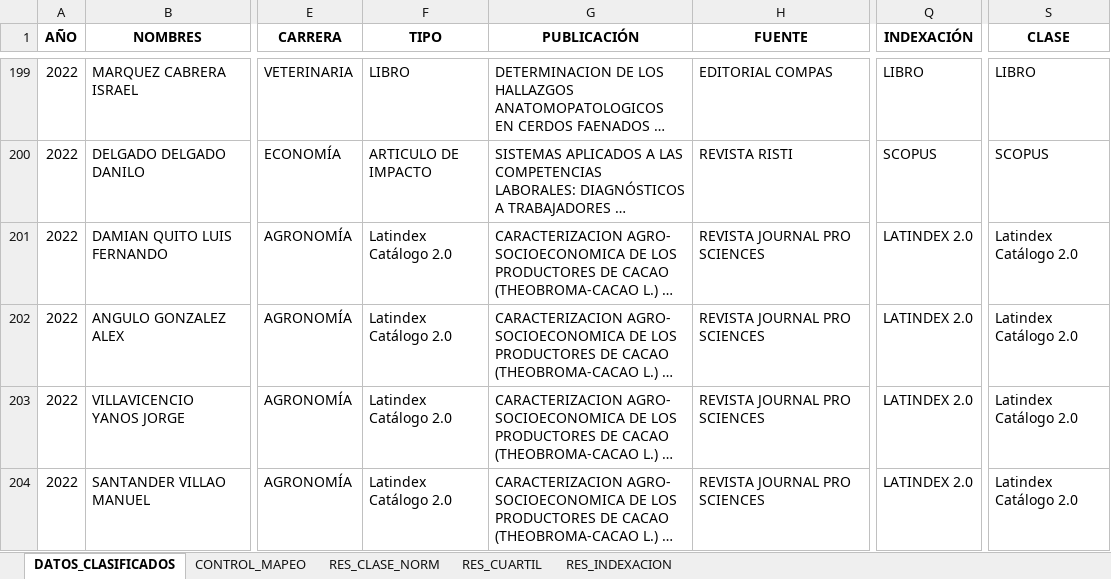
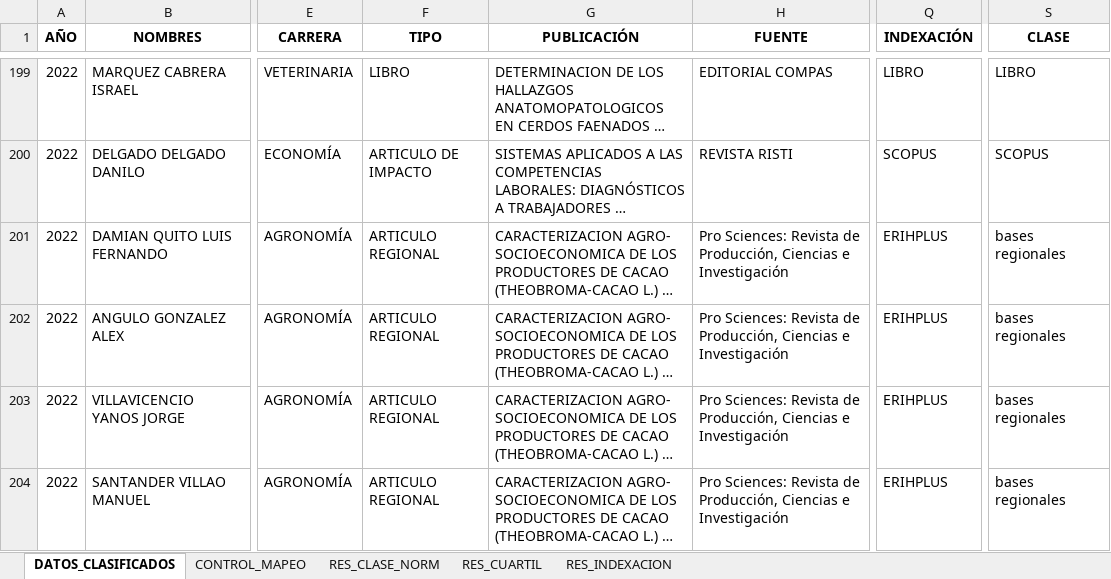
Before and after one commit to maguirre2017/ipa, an Excel workbook: Libro2.xlsx, sheet DATOS_CLASIFICADOS, drawn as a sheet; only a part is shown, gaps mark what is left out; long unchanged cells end in …; values as stored, in another font and other column widths than the file's, no borders; the diff covers the shown part only; the diff names each change by its address in the sheet, - before the commit and + after, or states it on an @@ line.

```diff
--- a/Libro2.xlsx (sheet DATOS_CLASIFICADOS)
+++ b/Libro2.xlsx (sheet DATOS_CLASIFICADOS)
-F201:F204 (TIPO): Latindex Catálogo 2.0
+F201:F204 (TIPO): ARTICULO REGIONAL
-H201:H204 (FUENTE): REVISTA JOURNAL PRO SCIENCES
+H201:H204 (FUENTE): Pro Sciences: Revista de Producción, Ciencias e Investigación
-Q201:Q204 (INDEXACIÓN): LATINDEX 2.0
+Q201:Q204 (INDEXACIÓN): ERIHPLUS
-S201:S204 (CLASE): Latindex Catálogo 2.0
+S201:S204 (CLASE): bases regionales
```
Also changed, not shown: 483 edited cells and cell formats elsewhere in this sheet.
